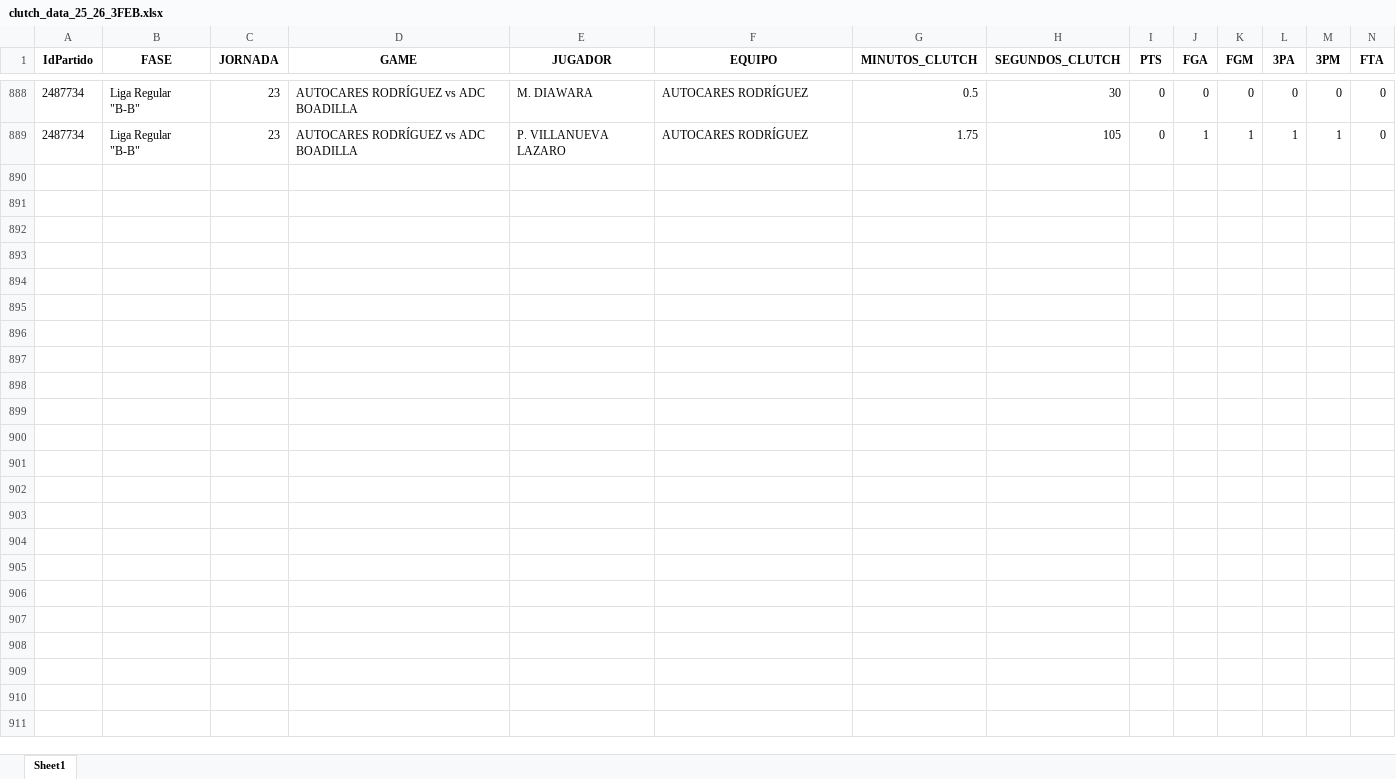
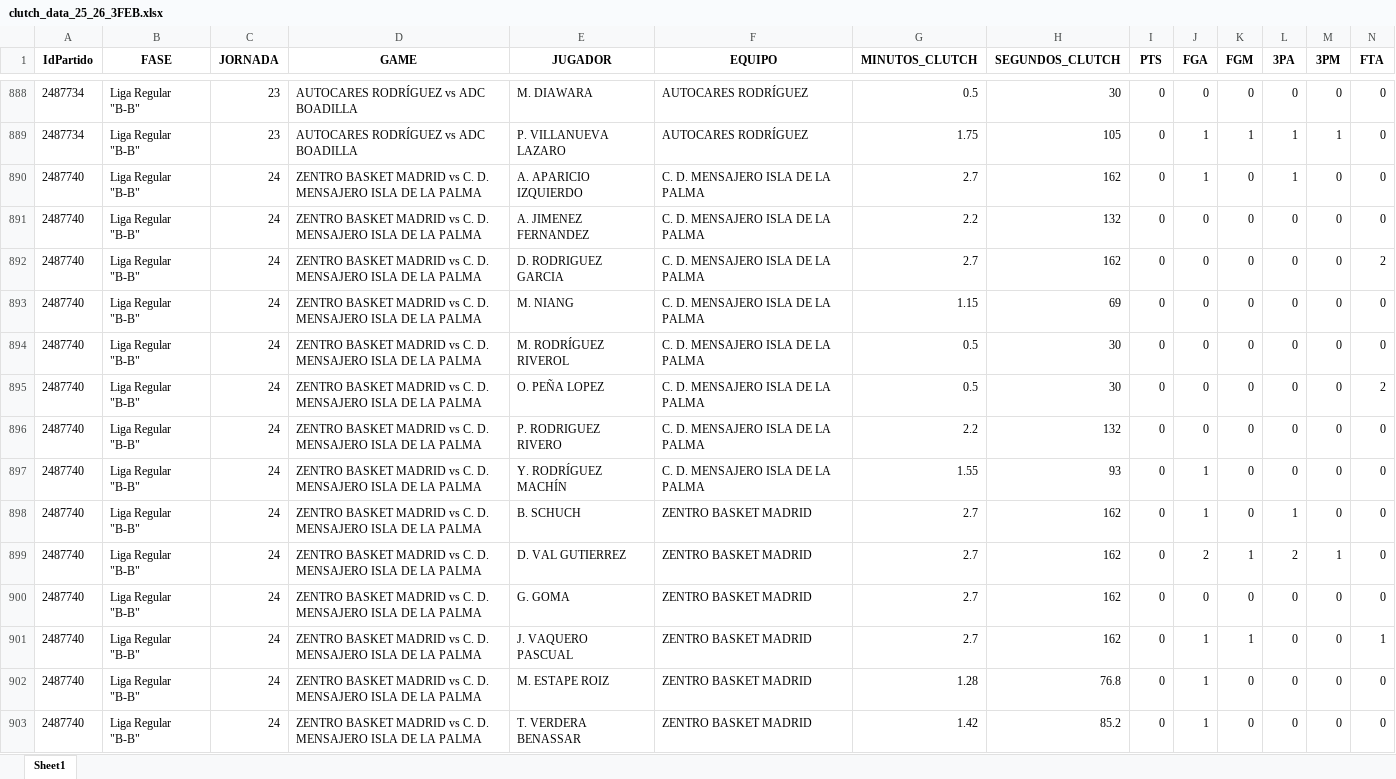
Before and after one commit to bale2manos/feb_scraper, an Excel workbook: data/3FEB_25_26/clutch_data_25_26_3FEB.xlsx, sheet Sheet1, drawn as a sheet; only a part is shown, gaps mark what is left out; values as stored, in another font and other column widths than the file's, no borders; rows hold the shown columns only; the diff names each change by its address in the sheet, - before the commit and + after, or states it on an @@ line.

```diff
--- a/data/3FEB_25_26/clutch_data_25_26_3FEB.xlsx (sheet Sheet1)
+++ b/data/3FEB_25_26/clutch_data_25_26_3FEB.xlsx (sheet Sheet1)
+row 890: 2487740 | Liga Regular "B-B" | 24 | ZENTRO BASKET MADRID vs C. D. MENSAJERO ISLA DE LA PALMA | A. APARICIO IZQUIERDO | C. D. MENSAJERO ISLA DE LA PALMA | 2.7 | 162 | 0 | 1 | 0 | 1 | 0 | 0
+row 891: 2487740 | Liga Regular "B-B" | 24 | ZENTRO BASKET MADRID vs C. D. MENSAJERO ISLA DE LA PALMA | A. JIMENEZ FERNANDEZ | C. D. MENSAJERO ISLA DE LA PALMA | 2.2 | 132 | 0 | 0 | 0 | 0 | 0 | 0
+row 892: 2487740 | Liga Regular "B-B" | 24 | ZENTRO BASKET MADRID vs C. D. MENSAJERO ISLA DE LA PALMA | D. RODRIGUEZ GARCIA | C. D. MENSAJERO ISLA DE LA PALMA | 2.7 | 162 | 0 | 0 | 0 | 0 | 0 | 2
+row 893: 2487740 | Liga Regular "B-B" | 24 | ZENTRO BASKET MADRID vs C. D. MENSAJERO ISLA DE LA PALMA | M. NIANG | C. D. MENSAJERO ISLA DE LA PALMA | 1.15 | 69 | 0 | 0 | 0 | 0 | 0 | 0
+row 894: 2487740 | Liga Regular "B-B" | 24 | ZENTRO BASKET MADRID vs C. D. MENSAJERO ISLA DE LA PALMA | M. RODRÍGUEZ RIVEROL | C. D. MENSAJERO ISLA DE LA PALMA | 0.5 | 30 | 0 | 0 | 0 | 0 | 0 | 0
+row 895: 2487740 | Liga Regular "B-B" | 24 | ZENTRO BASKET MADRID vs C. D. MENSAJERO ISLA DE LA PALMA | O. PEÑA LOPEZ | C. D. MENSAJERO ISLA DE LA PALMA | 0.5 | 30 | 0 | 0 | 0 | 0 | 0 | 2
+row 896: 2487740 | Liga Regular "B-B" | 24 | ZENTRO BASKET MADRID vs C. D. MENSAJERO ISLA DE LA PALMA | P. RODRIGUEZ RIVERO | C. D. MENSAJERO ISLA DE LA PALMA | 2.2 | 132 | 0 | 0 | 0 | 0 | 0 | 0
+row 897: 2487740 | Liga Regular "B-B" | 24 | ZENTRO BASKET MADRID vs C. D. MENSAJERO ISLA DE LA PALMA | Y. RODRÍGUEZ MACHÍN | C. D. MENSAJERO ISLA DE LA PALMA | 1.55 | 93 | 0 | 1 | 0 | 0 | 0 | 0
+row 898: 2487740 | Liga Regular "B-B" | 24 | ZENTRO BASKET MADRID vs C. D. MENSAJERO ISLA DE LA PALMA | B. SCHUCH | ZENTRO BASKET MADRID | 2.7 | 162 | 0 | 1 | 0 | 1 | 0 | 0
+row 899: 2487740 | Liga Regular "B-B" | 24 | ZENTRO BASKET MADRID vs C. D. MENSAJERO ISLA DE LA PALMA | D. VAL GUTIERREZ | ZENTRO BASKET MADRID | 2.7 | 162 | 0 | 2 | 1 | 2 | 1 | 0
+row 900: 2487740 | Liga Regular "B-B" | 24 | ZENTRO BASKET MADRID vs C. D. MENSAJERO ISLA DE LA PALMA | G. GOMA | ZENTRO BASKET MADRID | 2.7 | 162 | 0 | 0 | 0 | 0 | 0 | 0
+row 901: 2487740 | Liga Regular "B-B" | 24 | ZENTRO BASKET MADRID vs C. D. MENSAJERO ISLA DE LA PALMA | J. VAQUERO PASCUAL | ZENTRO BASKET MADRID | 2.7 | 162 | 0 | 1 | 1 | 0 | 0 | 1
+row 902: 2487740 | Liga Regular "B-B" | 24 | ZENTRO BASKET MADRID vs C. D. MENSAJERO ISLA DE LA PALMA | M. ESTAPE ROIZ | ZENTRO BASKET MADRID | 1.28 | 76.8 | 0 | 1 | 0 | 0 | 0 | 0
+row 903: 2487740 | Liga Regular "B-B" | 24 | ZENTRO BASKET MADRID vs C. D. MENSAJERO ISLA DE LA PALMA | T. VERDERA BENASSAR | ZENTRO BASKET MADRID | 1.42 | 85.2 | 0 | 1 | 0 | 0 | 0 | 0
```
Also changed, not shown: data/3FEB_25_26/assists_25_26_3FEB.xlsx, data/3FEB_25_26/boxscores_25_26_3FEB.xlsx, 25 other files.
